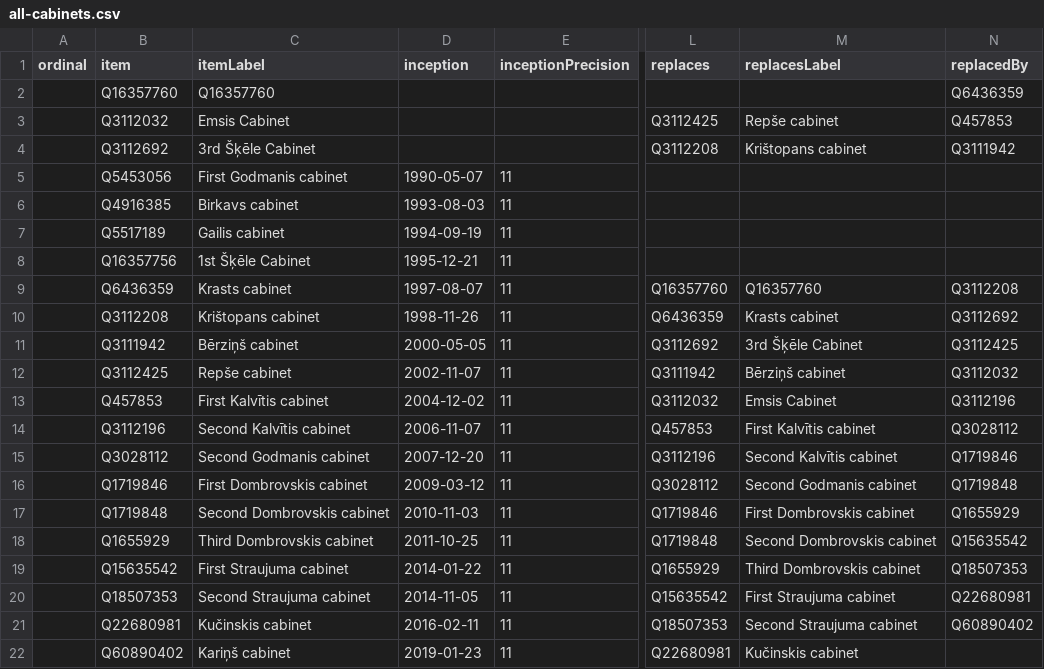
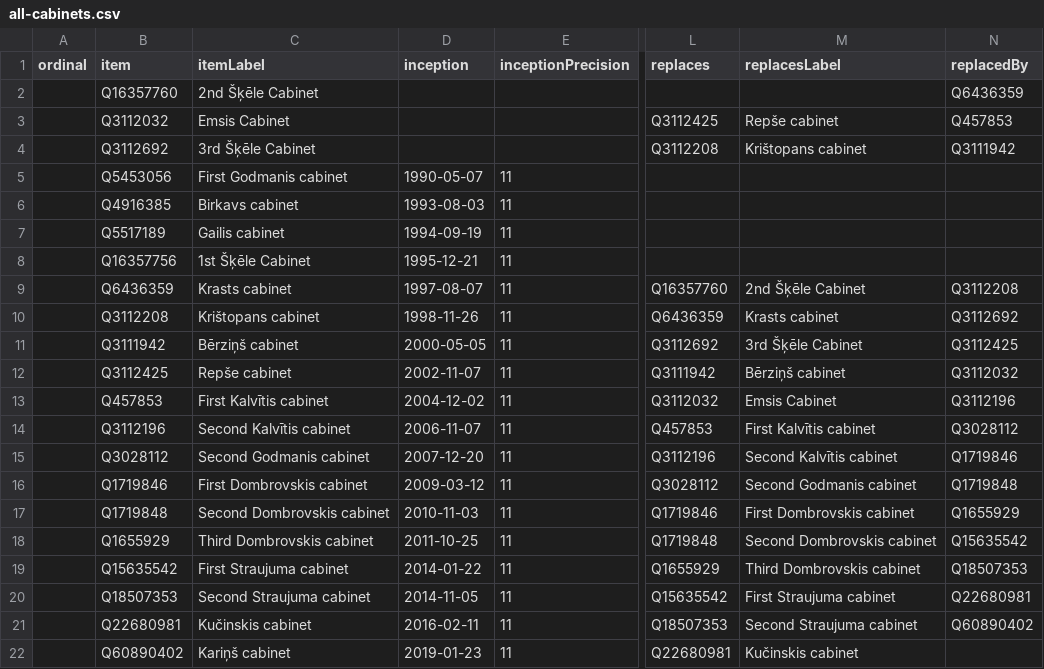
Before and after one commit to every-politician-scrapers/latvia-cabinet, a CSV file: wikidata/results/all-cabinets.csv, drawn as a sheet; only a part is shown, gaps mark what is left out; the diff names each change by its address in the sheet, - before the commit and + after, or states it on an @@ line.

Commit message:
Run SPARQL queries

```diff
--- a/wikidata/results/all-cabinets.csv
+++ b/wikidata/results/all-cabinets.csv
-C2 (itemLabel): Q16357760
+C2 (itemLabel): 2nd Šķēle Cabinet
-M9 (replacesLabel): Q16357760
+M9 (replacesLabel): 2nd Šķēle Cabinet
```
